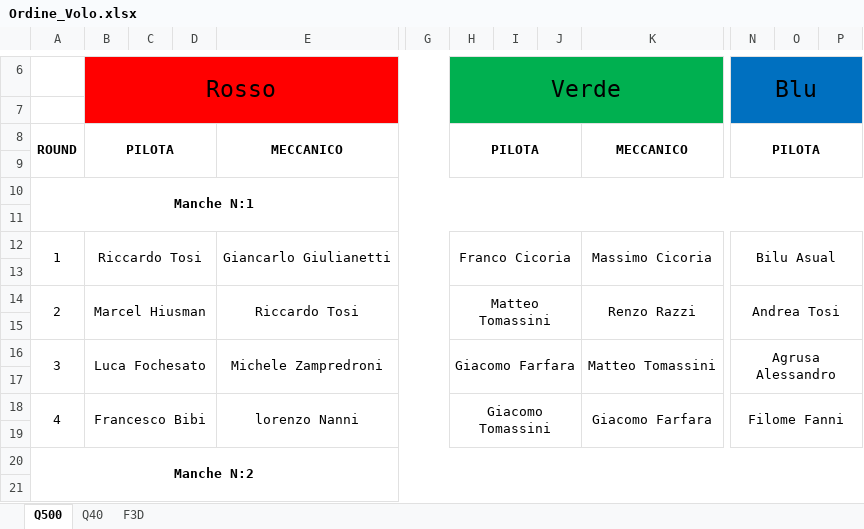
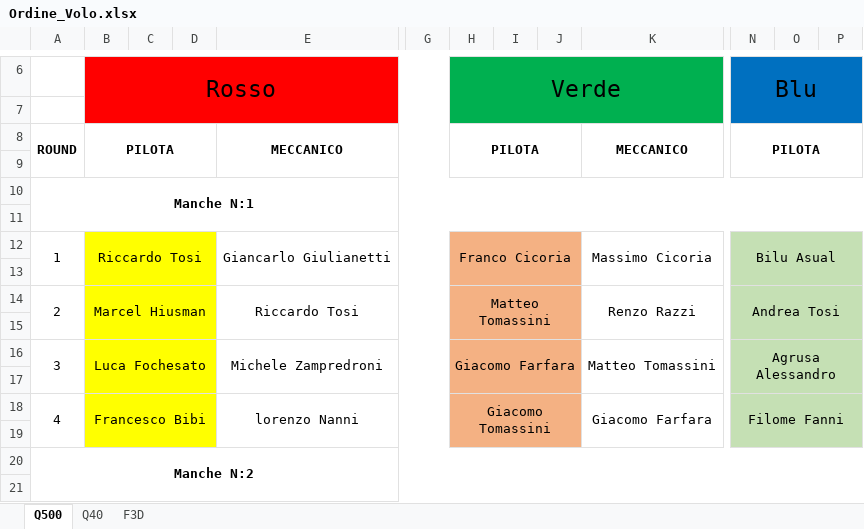
Before and after one commit to giachy96/Sistema_Pylon, an Excel workbook: Interfaccia Gara PC/Sistema Interfaccia ULTIMO/Ordine_Volo.xlsx, sheet Q500, drawn as a sheet; only a part is shown, gaps mark what is left out; values as stored, in another font and other column widths than the file's, no borders; the diff names each change by its address in the sheet, - before the commit and + after, or states it on an @@ line.

```diff
--- a/Interfaccia Gara PC/Sistema Interfaccia ULTIMO/Ordine_Volo.xlsx (sheet Q500)
+++ b/Interfaccia Gara PC/Sistema Interfaccia ULTIMO/Ordine_Volo.xlsx (sheet Q500)
-B12:D19 fill: none
+B12:D19 fill: #FFFF00
-H12:J19 fill: none
+H12:J19 fill: #F4B183
-N12:P19 fill: none
+N12:P19 fill: #C5E0B4
```
Also changed, not shown: Interfaccia Gara PC/Sistema Interfaccia ULTIMO/Sitema Interfaccia PC_Centrale.xlsm.
